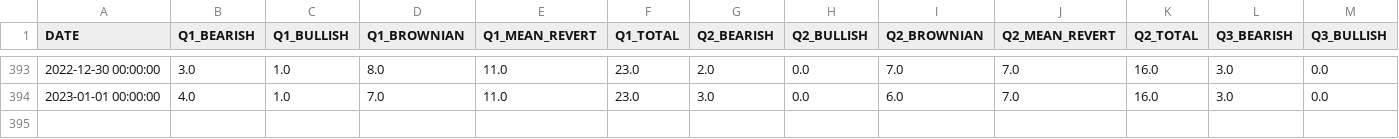
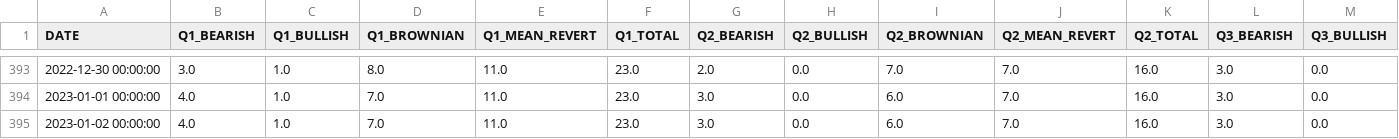
Before and after one commit to jefferygao1984/METIS_IDS_PROJECT, a CSV file: quad_probs.csv, drawn as a sheet; only a part is shown, gaps mark what is left out; rows hold the shown columns only; the diff names each change by its address in the sheet, - before the commit and + after, or states it on an @@ line.

```diff
--- a/quad_probs.csv
+++ b/quad_probs.csv
+row 395: 2023-01-02 00:00:00 | 4.0 | 1.0 | 7.0 | 11.0 | 23.0 | 3.0 | 0.0 | 6.0 | 7.0 | 16.0 | 3.0 | 0.0
```
Also changed, not shown: data_combined_daily_VWAP_refactored.csv, summary_overview_15m.csv, 5 other files.
